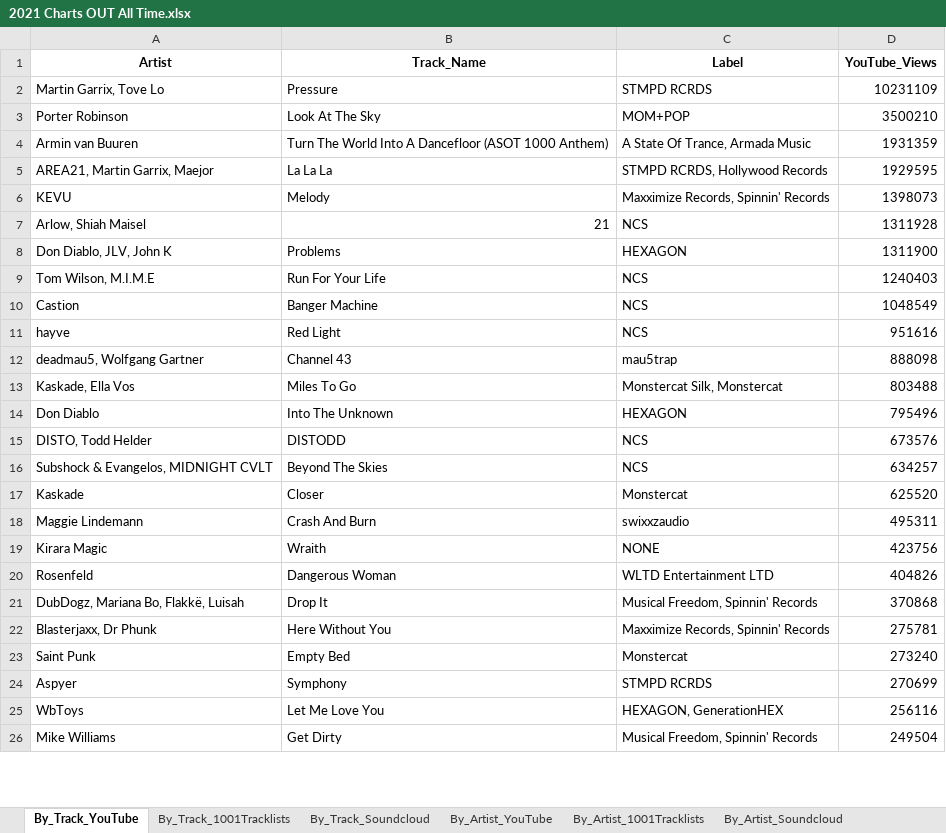
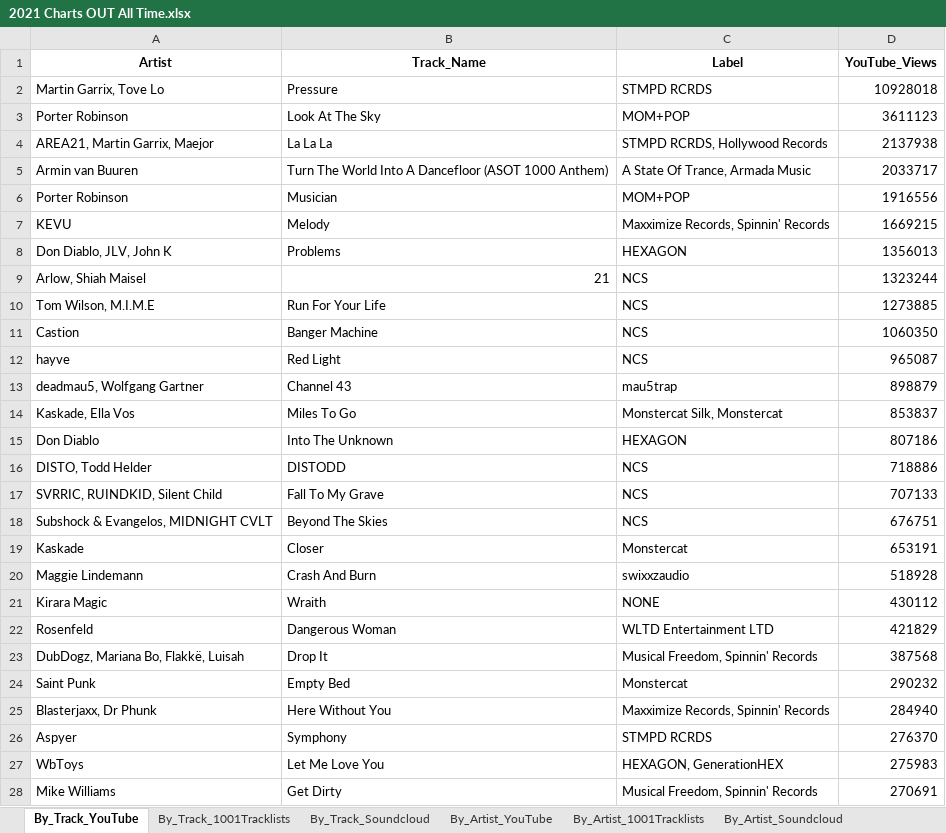
Before and after one commit to Dyl-M/music_charts, an Excel workbook: files/2021 Charts OUT All Time.xlsx, sheet By_Track_YouTube, drawn as a sheet; only a part is shown; values as stored, in another font and other column widths than the file's, no borders; removed rows and columns are numbered as before the commit, all else as after; the diff covers the shown part only; the diff names each change by its address in the sheet, - before the commit and + after, or states it on an @@ line.

```diff
--- a/files/2021 Charts OUT All Time.xlsx (sheet By_Track_YouTube)
+++ b/files/2021 Charts OUT All Time.xlsx (sheet By_Track_YouTube)
-D2 (YouTube_Views): 10231109
+D2 (YouTube_Views): 10928018
-D3 (YouTube_Views): 3500210
+D3 (YouTube_Views): 3611123
-row 4: Armin van Buuren | Turn The World Into A Dancefloor (ASOT 1000 Anthem) | A State Of Trance, Armada Music | 1931359
-D4 (YouTube_Views): 1929595
+D4 (YouTube_Views): 2137938
+row 5: Armin van Buuren | Turn The World Into A Dancefloor (ASOT 1000 Anthem) | A State Of Trance, Armada Music | 2033717
+row 6: Porter Robinson | Musician | MOM+POP | 1916556
-D7 (YouTube_Views): 1398073
+D7 (YouTube_Views): 1669215
-row 7: Arlow, Shiah Maisel | 21 | NCS | 1311928
-D8 (YouTube_Views): 1311900
+D8 (YouTube_Views): 1356013
+row 9: Arlow, Shiah Maisel | 21 | NCS | 1323244
-D10 (YouTube_Views): 1240403
+D10 (YouTube_Views): 1273885
-D11 (YouTube_Views): 1048549
+D11 (YouTube_Views): 1060350
-D12 (YouTube_Views): 951616
+D12 (YouTube_Views): 965087
-D13 (YouTube_Views): 888098
+D13 (YouTube_Views): 898879
-D14 (YouTube_Views): 803488
+D14 (YouTube_Views): 853837
-D15 (YouTube_Views): 795496
+D15 (YouTube_Views): 807186
-D16 (YouTube_Views): 673576
+D16 (YouTube_Views): 718886
+row 17: SVRRIC, RUINDKID, Silent Child | Fall To My Grave | NCS | 707133
-D18 (YouTube_Views): 634257
+D18 (YouTube_Views): 676751
-D19 (YouTube_Views): 625520
+D19 (YouTube_Views): 653191
-D20 (YouTube_Views): 495311
+D20 (YouTube_Views): 518928
-D21 (YouTube_Views): 423756
+D21 (YouTube_Views): 430112
-D22 (YouTube_Views): 404826
+D22 (YouTube_Views): 421829
-D23 (YouTube_Views): 370868
+D23 (YouTube_Views): 387568
-row 22: Blasterjaxx, Dr Phunk | Here Without You | Maxximize Records, Spinnin' Records | 275781
-D24 (YouTube_Views): 273240
+D24 (YouTube_Views): 290232
+row 25: Blasterjaxx, Dr Phunk | Here Without You | Maxximize Records, Spinnin' Records | 284940
-D26 (YouTube_Views): 270699
+D26 (YouTube_Views): 276370
-D27 (YouTube_Views): 256116
+D27 (YouTube_Views): 275983
-D28 (YouTube_Views): 249504
+D28 (YouTube_Views): 270691
```
Also changed, not shown: 35 added rows, 28 removed rows and 71 edited cells elsewhere in this sheet, sheet By_Track_Soundcloud, sheet By_Track_1001Tracklists, sheet By_Artist_1001Tracklists, sheet By_Artist_YouTube, sheet By_Artist_Soundcloud, sheet By_Label_Soundcloud, 2 more sheets, files/2021 Charts IN.xlsx, monthly_reports/monthly_data/2021 Charts Month 1.xlsx, 7 other files.
